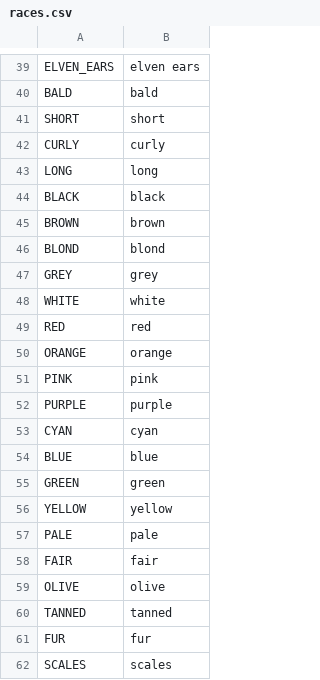
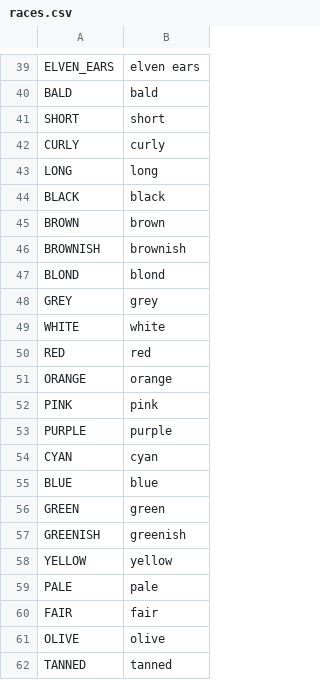
Before and after one commit to V-ktor/TR, a CSV file: translations/races.csv, drawn as a sheet; only a part is shown, gaps mark what is left out; the shorter side is filled out with more unchanged rows.

```diff
--- a/translations/races.csv
+++ b/translations/races.csv
@@ -45,2 +45,3 @@ BLACK,black
 BROWN,brown
+BROWNISH,brownish
 BLOND,blond
@@ -55,2 +56,3 @@ BLUE,blue
 GREEN,green
+GREENISH,greenish
 YELLOW,yellow
```
Also changed, not shown: translations/events.csv, translations/locations.csv, 25 other files.
